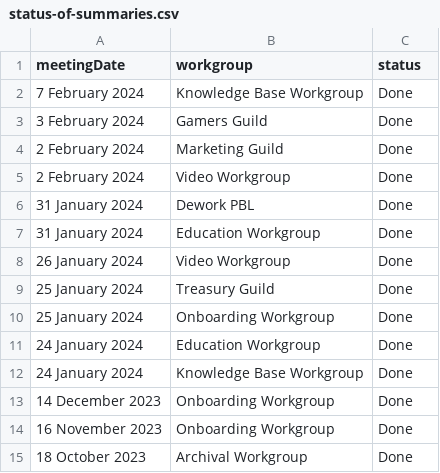
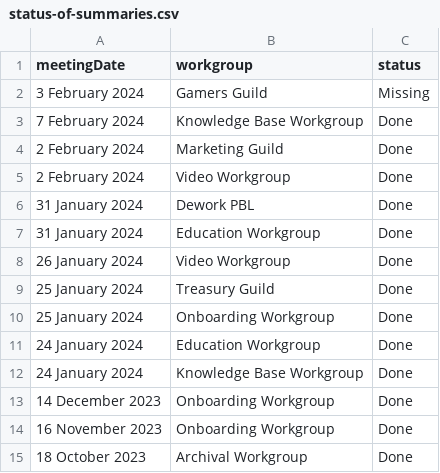
Before and after one commit to SingularityNET-Archive/SingularityNET-Archive, a CSV file: Data/status-of-summaries.csv, drawn as a sheet.

Commit message:
Update CSV with new summaries

```diff
--- a/Data/status-of-summaries.csv
+++ b/Data/status-of-summaries.csv
@@ -1,4 +1,4 @@
 meetingDate,workgroup,status
+3 February 2024,Gamers Guild,Missing
 7 February 2024,Knowledge Base Workgroup,Done
-3 February 2024,Gamers Guild,Done
 2 February 2024,Marketing Guild,Done
```
